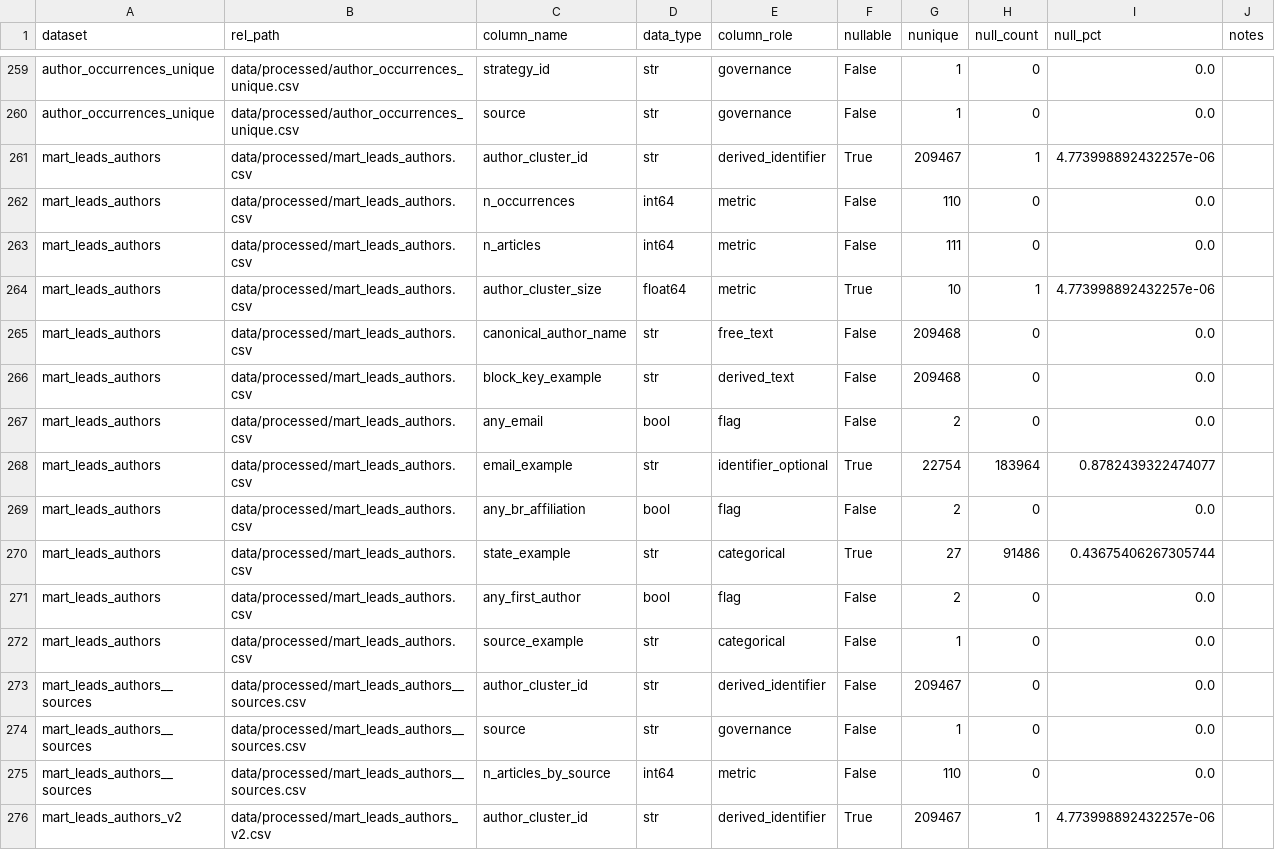
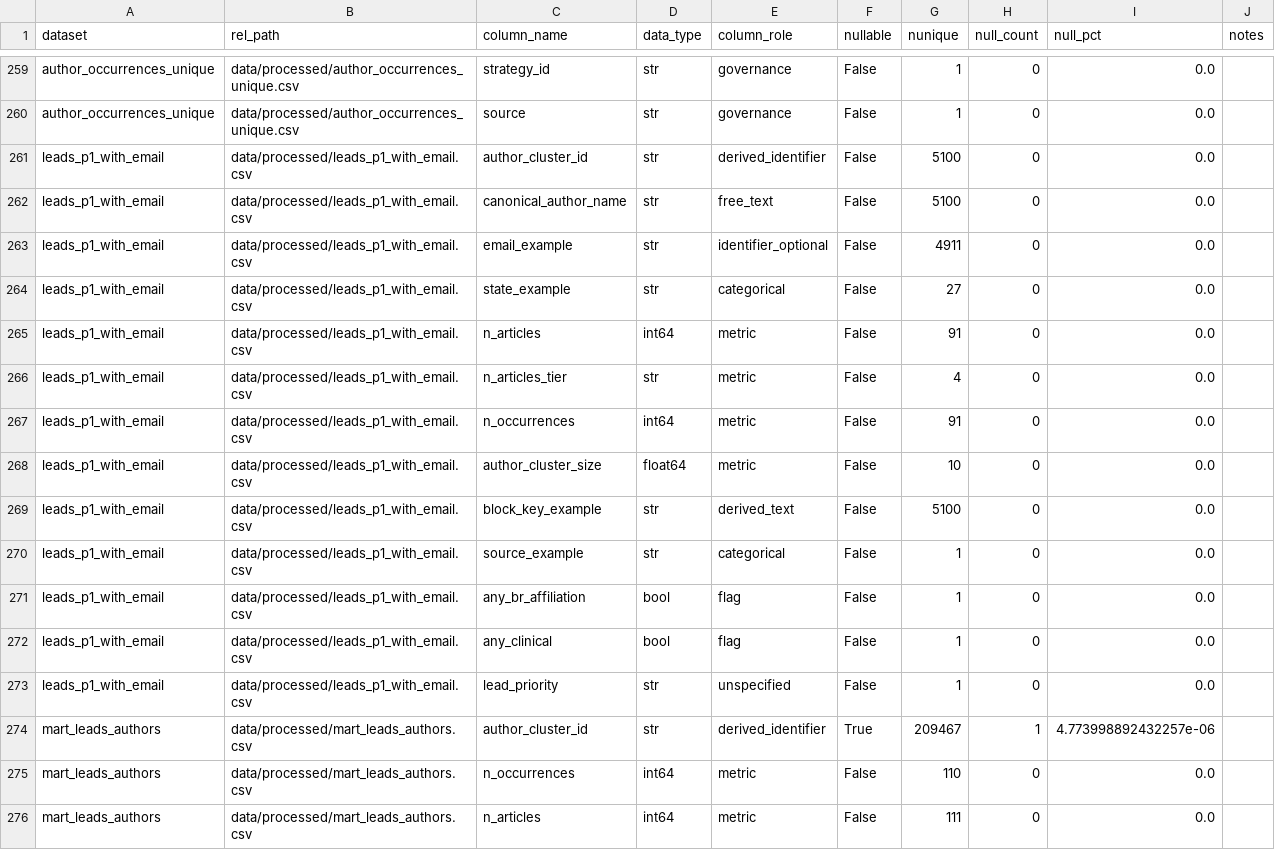
Before and after one commit to amadorgp/pubmed_br_authors, a CSV file: docs/data_dictionary/data_dictionary.csv, drawn as a sheet; only a part is shown, gaps mark what is left out; the shorter side is filled out with more unchanged rows.

Commit message:
Update data dictionary

```diff
--- a/docs/data_dictionary/data_dictionary.csv
+++ b/docs/data_dictionary/data_dictionary.csv
@@ -260,2 +260,15 @@ author_occurrences_unique,data/processed/author_occurrences_unique.csv,strategy_
 author_occurrences_unique,data/processed/author_occurrences_unique.csv,source,str,governance,False,1,0,0.0,
+leads_p1_with_email,data/processed/leads_p1_with_email.csv,author_cluster_id,str,derived_identifier,False,5100,0,0.0,
+leads_p1_with_email,data/processed/leads_p1_with_email.csv,canonical_author_name,str,free_text,False,5100,0,0.0,
+leads_p1_with_email,data/processed/leads_p1_with_email.csv,email_example,str,identifier_optional,False,4911,0,0.0,
+leads_p1_with_email,data/processed/leads_p1_with_email.csv,state_example,str,categorical,False,27,0,0.0,
+leads_p1_with_email,data/processed/leads_p1_with_email.csv,n_articles,int64,metric,False,91,0,0.0,
+leads_p1_with_email,data/processed/leads_p1_with_email.csv,n_articles_tier,str,metric,False,4,0,0.0,
+leads_p1_with_email,data/processed/leads_p1_with_email.csv,n_occurrences,int64,metric,False,91,0,0.0,
+leads_p1_with_email,data/processed/leads_p1_with_email.csv,author_cluster_size,float64,metric,False,10,0,0.0,
+leads_p1_with_email,data/processed/leads_p1_with_email.csv,block_key_example,str,derived_text,False,5100,0,0.0,
+leads_p1_with_email,data/processed/leads_p1_with_email.csv,source_example,str,categorical,False,1,0,0.0,
+leads_p1_with_email,data/processed/leads_p1_with_email.csv,any_br_affiliation,bool,flag,False,1,0,0.0,
+leads_p1_with_email,data/processed/leads_p1_with_email.csv,any_clinical,bool,flag,False,1,0,0.0,
+leads_p1_with_email,data/processed/leads_p1_with_email.csv,lead_priority,str,unspecified,False,1,0,0.0,
 mart_leads_authors,data/processed/mart_leads_authors.csv,author_cluster_id,str,derived_identifier,True,209467,1,4.773998892432257e-06,
```
Also changed, not shown: 5 other files.
